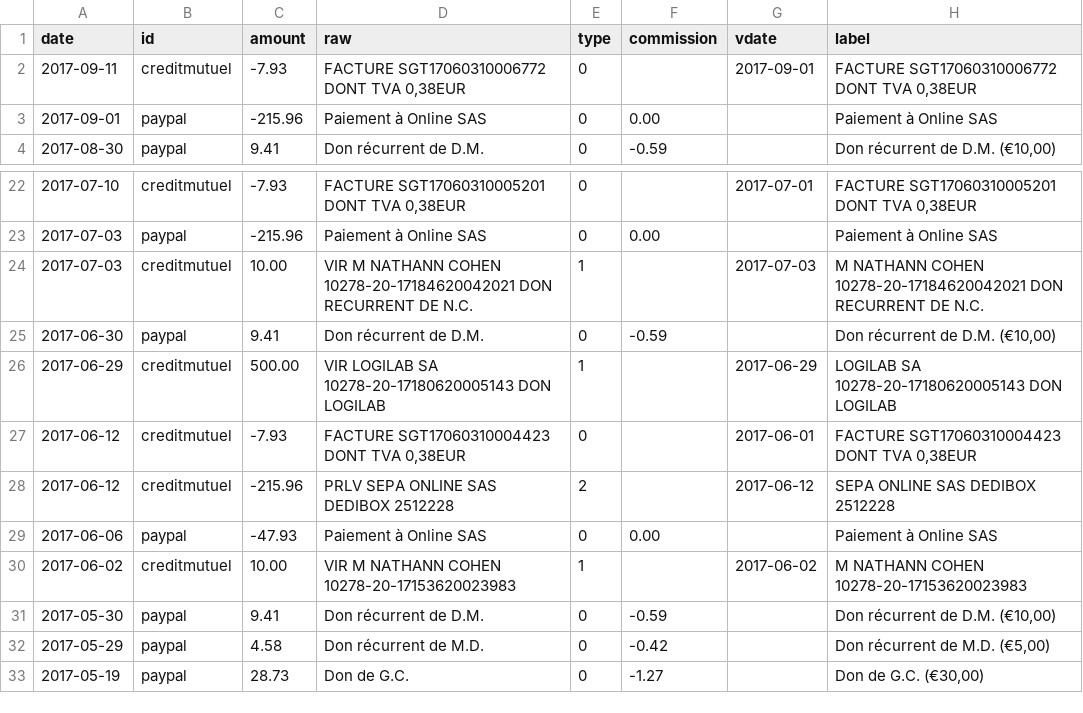
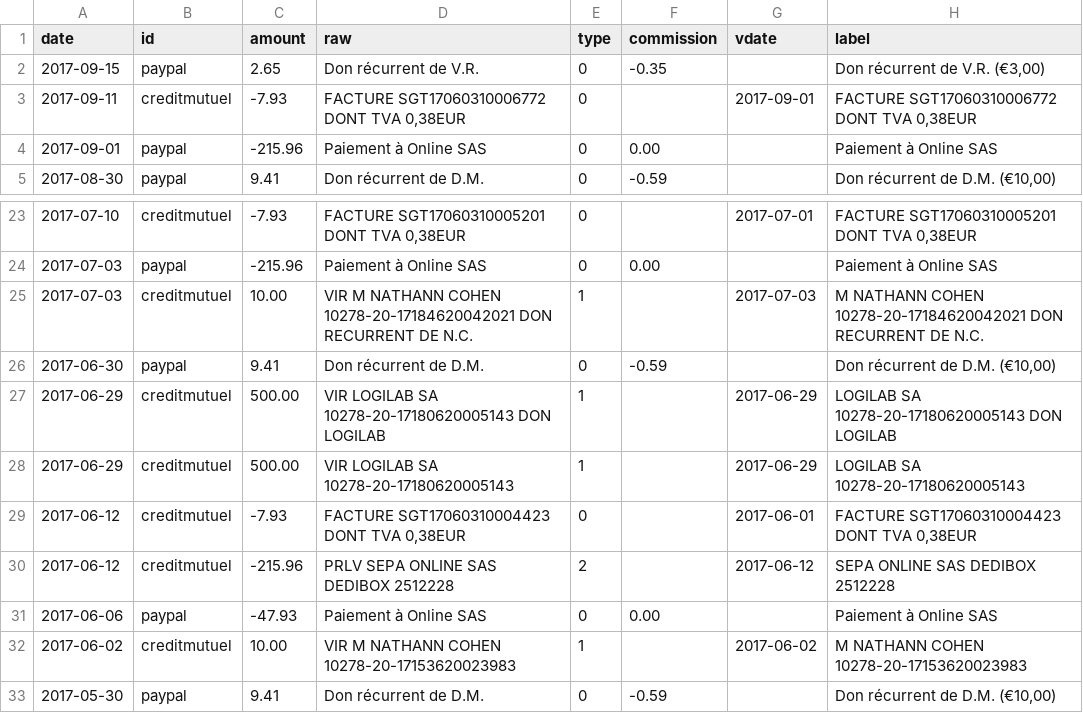
Before and after one commit to regardscitoyens/banque, a CSV file: data/history.csv, drawn as a sheet; only a part is shown, gaps mark what is left out; the shorter side is filled out with more unchanged rows; the diff names each change by its address in the sheet, - before the commit and + after, or states it on an @@ line.

```diff
--- a/data/history.csv
+++ b/data/history.csv
+row 2: 2017-09-15 | paypal | 2.65 | Don récurrent de V.R. | 0 | -0.35 |  | Don récurrent de V.R. (€3,00)
+row 28: 2017-06-29 | creditmutuel | 500.00 | VIR LOGILAB SA 10278-20-17180620005143 | 1 |  | 2017-06-29 | LOGILAB SA 10278-20-17180620005143
```
Also changed, not shown: 1 other file.
